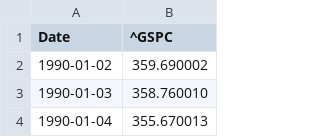
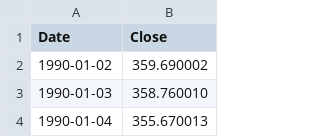
Before and after one commit to jvkramer/jvkramer.github.io, a CSV file: sp500.csv, drawn as a sheet; only a part is shown.

```diff
--- a/sp500.csv
+++ b/sp500.csv
@@ -1,2 +1,2 @@
-Date,^GSPC
+Date,Close
 1990-01-02,359.690002
```
Also changed, not shown: msci_world.csv.
